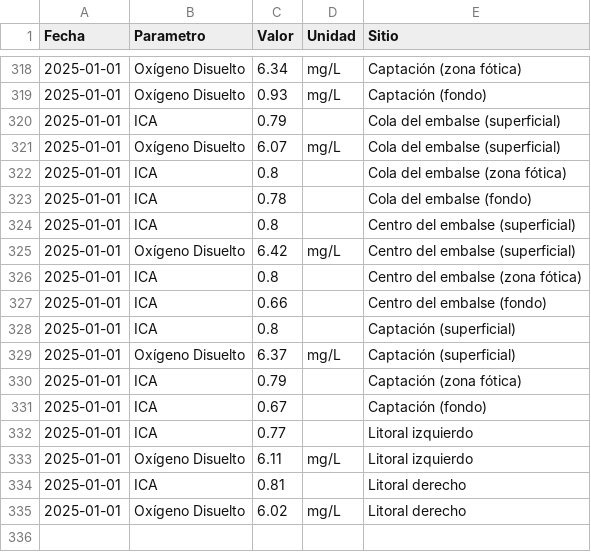
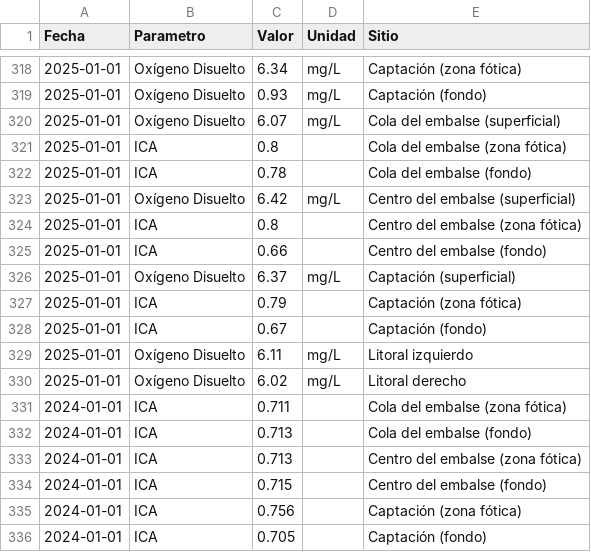
Before and after one commit to mauriciomora1980-afk/amb-hidrologia-pipeline, a CSV file: dashboard_app/data/datos_embalse_completo.csv, drawn as a sheet; only a part is shown, gaps mark what is left out; removed rows and columns are numbered as before the commit, all else as after; the diff names each change by its address in the sheet, - before the commit and + after, or states it on an @@ line.

Commit message:
Agregar ICA por profundidad en 2024 (zona fótica y fondo)

```diff
--- a/dashboard_app/data/datos_embalse_completo.csv
+++ b/dashboard_app/data/datos_embalse_completo.csv
-row 320: 2025-01-01 | ICA | 0.79 |  | Cola del embalse (superficial)
-row 324: 2025-01-01 | ICA | 0.8 |  | Centro del embalse (superficial)
-row 328: 2025-01-01 | ICA | 0.8 |  | Captación (superficial)
-row 332: 2025-01-01 | ICA | 0.77 |  | Litoral izquierdo
-row 334: 2025-01-01 | ICA | 0.81 |  | Litoral derecho
+row 331: 2024-01-01 | ICA | 0.711 |  | Cola del embalse (zona fótica)
+row 332: 2024-01-01 | ICA | 0.713 |  | Cola del embalse (fondo)
+row 333: 2024-01-01 | ICA | 0.713 |  | Centro del embalse (zona fótica)
+row 334: 2024-01-01 | ICA | 0.715 |  | Centro del embalse (fondo)
+row 335: 2024-01-01 | ICA | 0.756 |  | Captación (zona fótica)
+row 336: 2024-01-01 | ICA | 0.705 |  | Captación (fondo)
```
